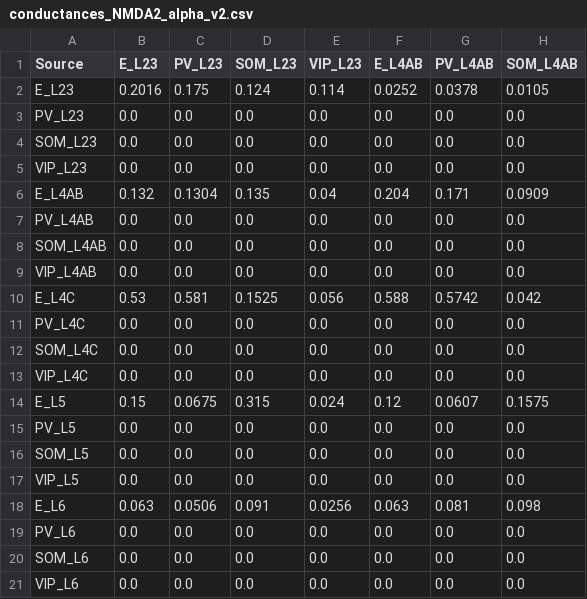
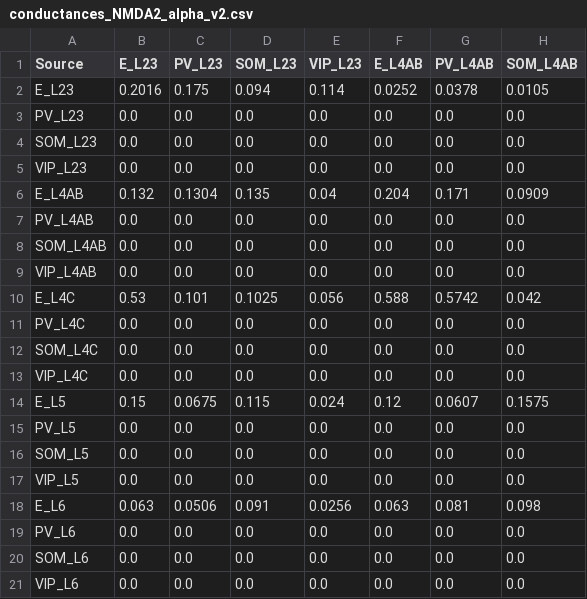
Before and after one commit to m-proust/Cortical-Column, a CSV file: config/conductances_NMDA2_alpha_v2.csv, drawn as a sheet; only a part is shown; the diff names each change by its address in the sheet, - before the commit and + after, or states it on an @@ line.

```diff
--- a/config/conductances_NMDA2_alpha_v2.csv
+++ b/config/conductances_NMDA2_alpha_v2.csv
-D2 (SOM_L23): 0.124
+D2 (SOM_L23): 0.094
-C10 (PV_L23): 0.581
+C10 (PV_L23): 0.101
-D10 (SOM_L23): 0.1525
+D10 (SOM_L23): 0.1025
-D14 (SOM_L23): 0.315
+D14 (SOM_L23): 0.115
```
Also changed, not shown: config/conductances_AMPA2_alpha_v2.csv, 1 other file.
